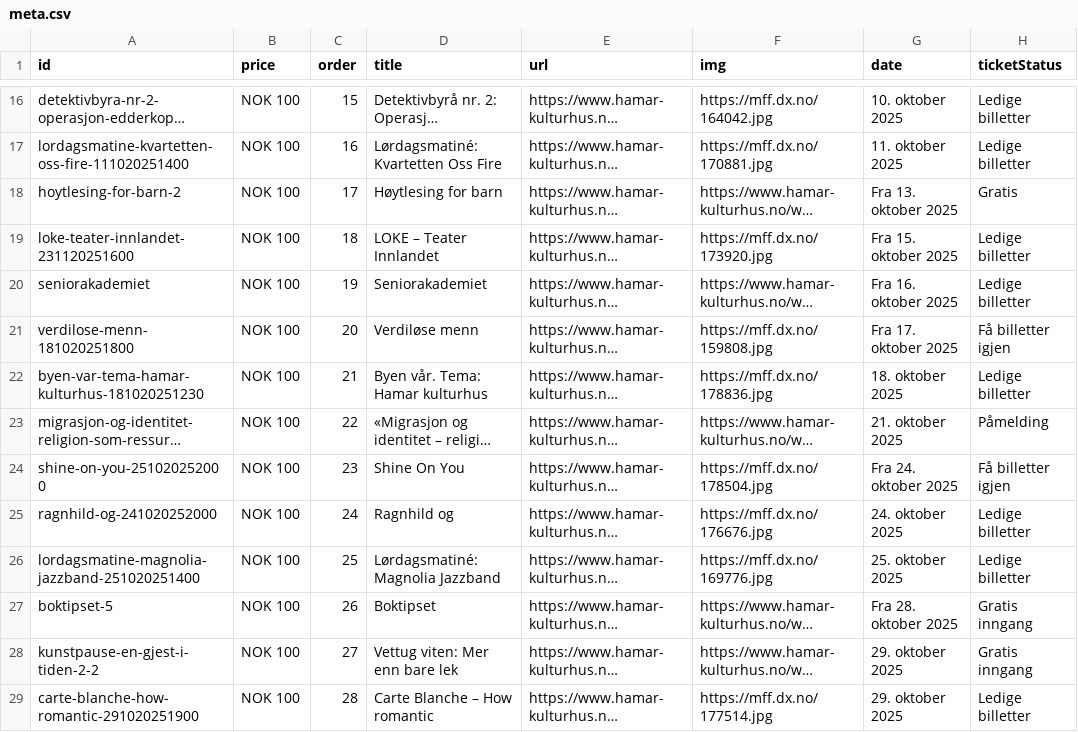
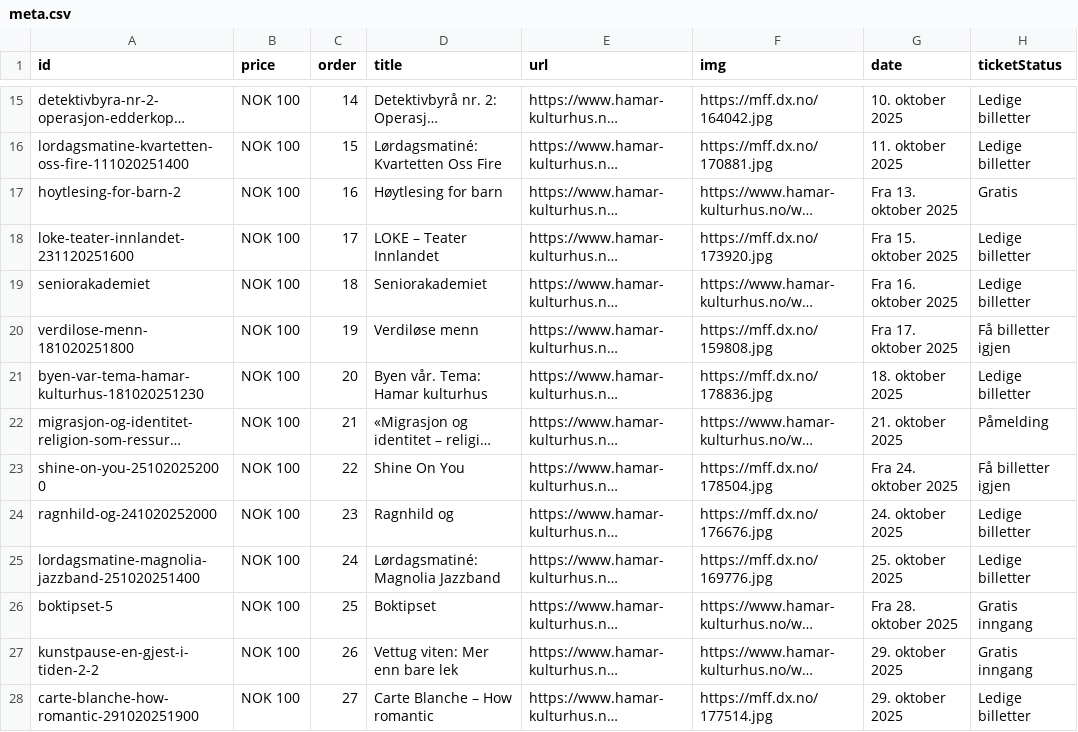
Before and after one commit to opmthomassen/hamar, a CSV file: meta.csv, drawn as a sheet; only a part is shown, gaps mark what is left out; long unchanged cells end in …; addresses are those after the commit; the diff covers the shown part only; the diff names each change by its address in the sheet, - before the commit and + after, or states it on an @@ line.

```diff
--- a/meta.csv
+++ b/meta.csv
-C15 (order): 15
+C15 (order): 14
-C16 (order): 16
+C16 (order): 15
-C17 (order): 17
+C17 (order): 16
-C18 (order): 18
+C18 (order): 17
-C19 (order): 19
+C19 (order): 18
-C20 (order): 20
+C20 (order): 19
-C21 (order): 21
+C21 (order): 20
-C22 (order): 22
+C22 (order): 21
-C23 (order): 23
+C23 (order): 22
-C24 (order): 24
+C24 (order): 23
-C25 (order): 25
+C25 (order): 24
-C26 (order): 26
+C26 (order): 25
-C27 (order): 27
+C27 (order): 26
-C28 (order): 28
+C28 (order): 27
```
Also changed, not shown: 1 added row, 1 removed row and 25 edited cells elsewhere in this file, google.csv.
